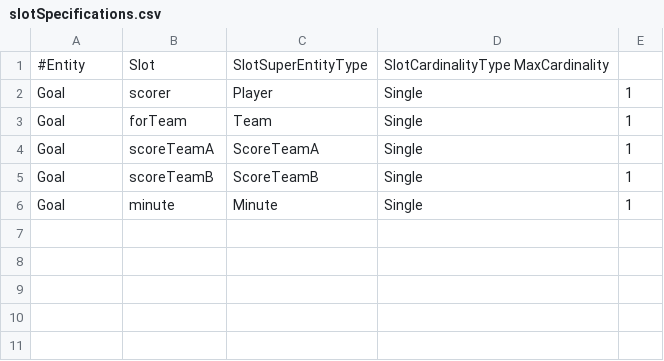
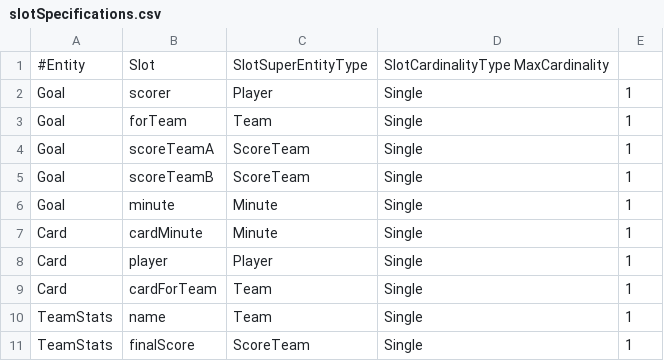
Before and after one commit to hterhors/SemanticMachineReading, a CSV file: src/main/resources/examples/olp2/de/specs/csv/slotSpecifications.csv, drawn as a sheet.

Commit message:
Implement Question Answering dataset generation

```diff
--- a/src/main/resources/examples/olp2/de/specs/csv/slotSpecifications.csv
+++ b/src/main/resources/examples/olp2/de/specs/csv/slotSpecifications.csv
@@ -3,4 +3,9 @@ Goal	scorer	Player	Single	1
 Goal	forTeam	Team	Single	1
-Goal	scoreTeamA	ScoreTeamA	Single	1
-Goal	scoreTeamB	ScoreTeamB	Single	1
+Goal	scoreTeamA	ScoreTeam	Single	1
+Goal	scoreTeamB	ScoreTeam	Single	1
 Goal	minute	Minute	Single	1
+Card	cardMinute	Minute	Single	1
+Card	player	Player	Single	1
+Card	cardForTeam	Team	Single	1
+TeamStats	name	Team	Single	1
+TeamStats	finalScore	ScoreTeam	Single	1
```
Also changed, not shown: src/main/resources/examples/olp2/de/specs/csv/entitySpecifications.csv, src/main/resources/examples/olp2/de/specs/csv/entityStructureSpecifications.csv, 5 other files.
